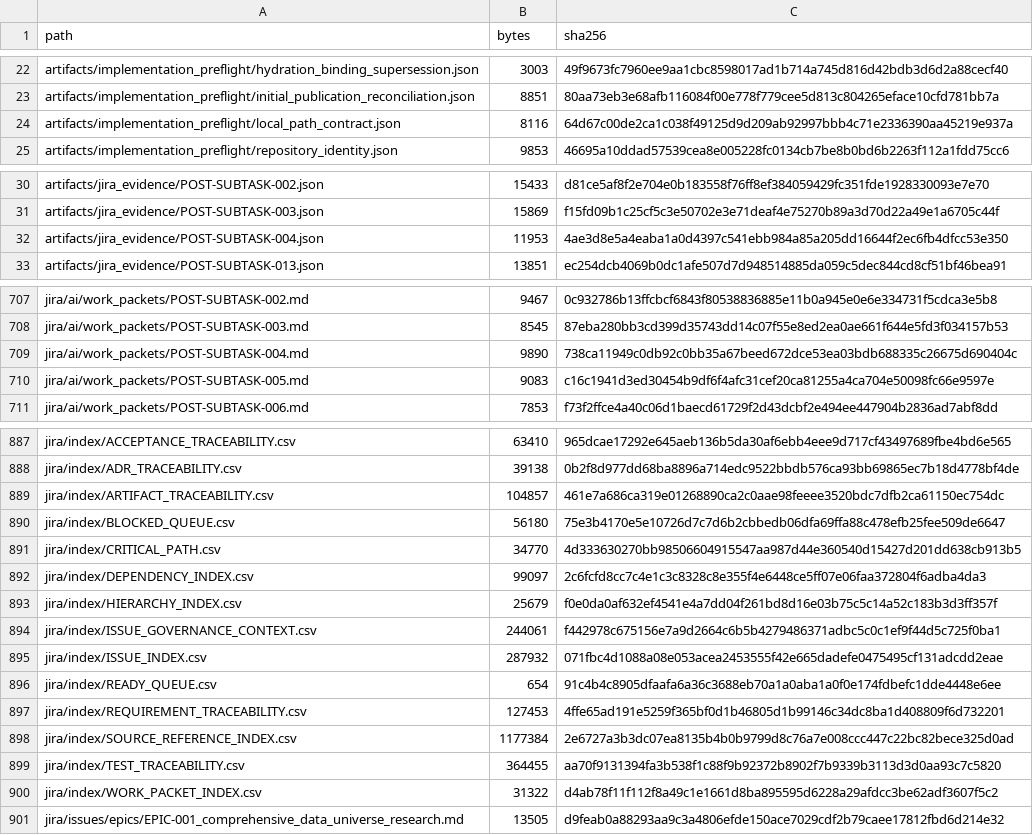
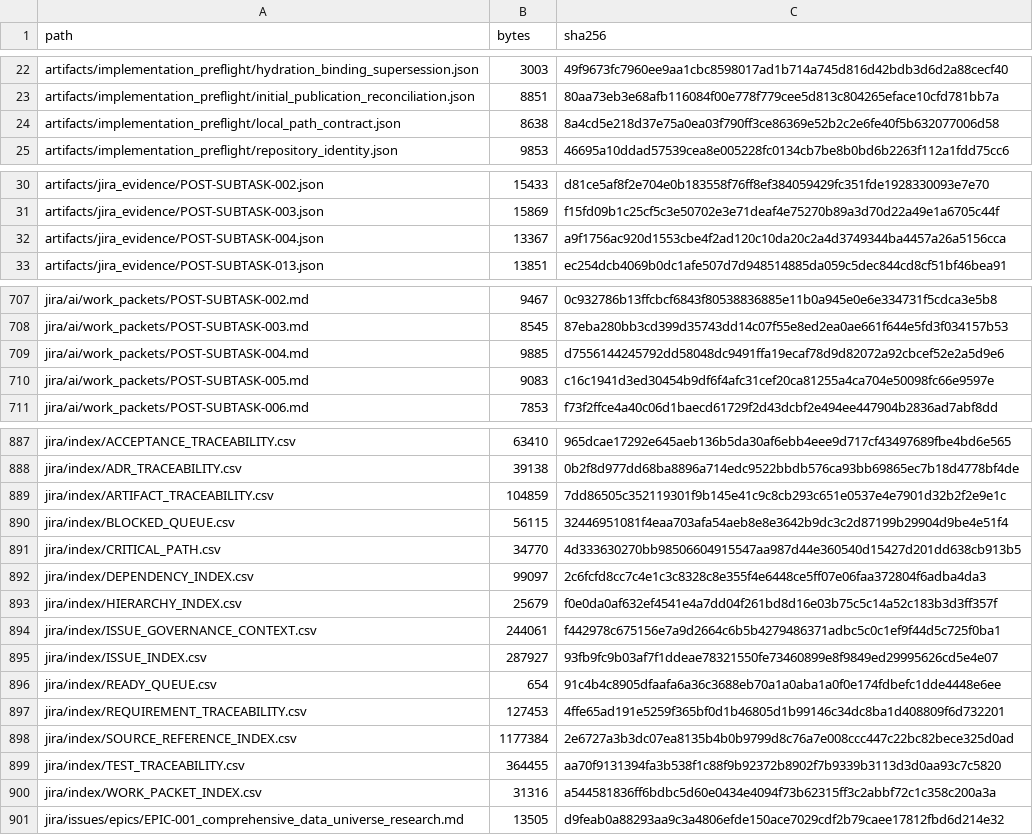
Before and after one commit to KevinSGarrett/BatteredAggieSyndrome, a CSV file: provenance/PROJECT_FILE_MANIFEST.csv, drawn as a sheet; only a part is shown, gaps mark what is left out; the diff covers the shown part only.

```diff
--- a/provenance/PROJECT_FILE_MANIFEST.csv
+++ b/provenance/PROJECT_FILE_MANIFEST.csv
@@ -23,3 +23,3 @@ artifacts/implementation_preflight/hydration_binding_supersession.json,3003,49f9
 artifacts/implementation_preflight/initial_publication_reconciliation.json,8851,80aa73eb3e68afb116084f00e778f779cee5d813c804265eface10cfd781bb7a
-artifacts/implementation_preflight/local_path_contract.json,8116,64d67c00de2ca1c038f49125d9d209ab92997bbb4c71e2336390aa45219e937a
+artifacts/implementation_preflight/local_path_contract.json,8638,8a4cd5e218d37e75a0ea03f790ff3ce86369e52b2c2e6fe40f5b632077006d58
 artifacts/implementation_preflight/repository_identity.json,9853,46695a10ddad57539cea8e005228fc0134cb7be8b0bd6b2263f112a1fdd75cc6
@@ -31,3 +31,3 @@ artifacts/jira_evidence/POST-SUBTASK-002.json,15433,d81ce5af8f2e704e0b183558f76f
 artifacts/jira_evidence/POST-SUBTASK-003.json,15869,f15fd09b1c25cf5c3e50702e3e71deaf4e75270b89a3d70d22a49e1a6705c44f
-artifacts/jira_evidence/POST-SUBTASK-004.json,11953,4ae3d8e5a4eaba1a0d4397c541ebb984a85a205dd16644f2ec6fb4dfcc53e350
+artifacts/jira_evidence/POST-SUBTASK-004.json,13367,a9f1756ac920d1553cbe4f2ad120c10da20c2a4d3749344ba4457a26a5156cca
 artifacts/jira_evidence/POST-SUBTASK-013.json,13851,ec254dcb4069b0dc1afe507d7d948514885da059c5dec844cd8cf51bf46bea91
@@ -708,3 +708,3 @@ jira/ai/work_packets/POST-SUBTASK-002.md,9467,0c932786b13ffcbcf6843f80538836885e
 jira/ai/work_packets/POST-SUBTASK-003.md,8545,87eba280bb3cd399d35743dd14c07f55e8ed2ea0ae661f644e5fd3f034157b53
-jira/ai/work_packets/POST-SUBTASK-004.md,9890,738ca11949c0db92c0bb35a67beed672dce53ea03bdb688335c26675d690404c
+jira/ai/work_packets/POST-SUBTASK-004.md,9885,d7556144245792dd58048dc9491ffa19ecaf78d9d82072a92cbcef52e2a5d9e6
 jira/ai/work_packets/POST-SUBTASK-005.md,9083,c16c1941d3ed30454b9df6f4afc31cef20ca81255a4ca704e50098fc66e9597e
@@ -888,4 +888,4 @@ jira/index/ACCEPTANCE_TRACEABILITY.csv,63410,965dcae17292e645aeb136b5da30af6ebb4
 jira/index/ADR_TRACEABILITY.csv,39138,0b2f8d977dd68ba8896a714edc9522bbdb576ca93bb69865ec7b18d4778bf4de
-jira/index/ARTIFACT_TRACEABILITY.csv,104857,461e7a686ca319e01268890ca2c0aae98feeee3520bdc7dfb2ca61150ec754dc
-jira/index/BLOCKED_QUEUE.csv,56180,75e3b4170e5e10726d7c7d6b2cbbedb06dfa69ffa88c478efb25fee509de6647
+jira/index/ARTIFACT_TRACEABILITY.csv,104859,7dd86505c352119301f9b145e41c9c8cb293c651e0537e4e7901d32b2f2e9e1c
+jira/index/BLOCKED_QUEUE.csv,56115,32446951081f4eaa703afa54aeb8e8e3642b9dc3c2d87199b29904d9be4e51f4
 jira/index/CRITICAL_PATH.csv,34770,4d333630270bb98506604915547aa987d44e360540d15427d201dd638cb913b5
@@ -894,3 +894,3 @@ jira/index/HIERARCHY_INDEX.csv,25679,f0e0da0af632ef4541e4a7dd04f261bd8d16e03b75c
 jira/index/ISSUE_GOVERNANCE_CONTEXT.csv,244061,f442978c675156e7a9d2664c6b5b4279486371adbc5c0c1ef9f44d5c725f0ba1
-jira/index/ISSUE_INDEX.csv,287932,071fbc4d1088a08e053acea2453555f42e665dadefe0475495cf131adcdd2eae
+jira/index/ISSUE_INDEX.csv,287927,93fb9fc9b03af7f1ddeae78321550fe73460899e8f9849ed29995626cd5e4e07
 jira/index/READY_QUEUE.csv,654,91c4b4c8905dfaafa6a36c3688eb70a1a0aba1a0f0e174fdbefc1dde4448e6ee
@@ -899,3 +899,3 @@ jira/index/SOURCE_REFERENCE_INDEX.csv,1177384,2e6727a3b3dc07ea8135b4b0b9799d8c76
 jira/index/TEST_TRACEABILITY.csv,364455,aa70f9131394fa3b538f1c88f9b92372b8902f7b9339b3113d3d0aa93c7c5820
-jira/index/WORK_PACKET_INDEX.csv,31322,d4ab78f11f112f8a49c1e1661d8ba895595d6228a29afdcc3be62adf3607f5c2
+jira/index/WORK_PACKET_INDEX.csv,31316,a544581836ff6bdbc5d60e0434e4094f73b62315ff3c2abbf72c1c358c200a3a
 jira/issues/epics/EPIC-001_comprehensive_data_universe_research.md,13505,d9feab0a88293aa9c3a4806efde150ace7029cdf2b79caee17812fbd6d214e32
```
Also changed, not shown: 27 edited cells elsewhere in this file, 23 other files.
